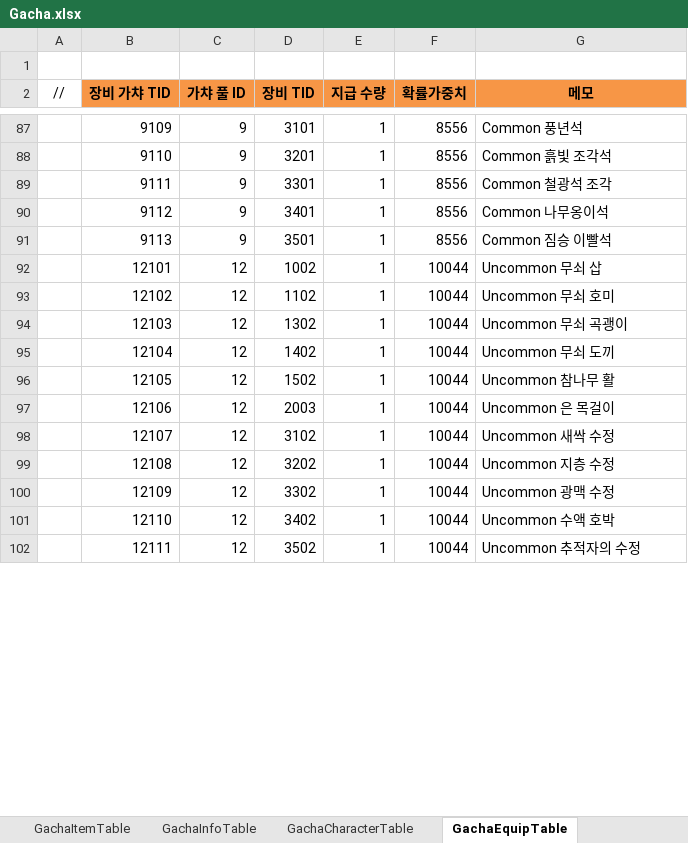
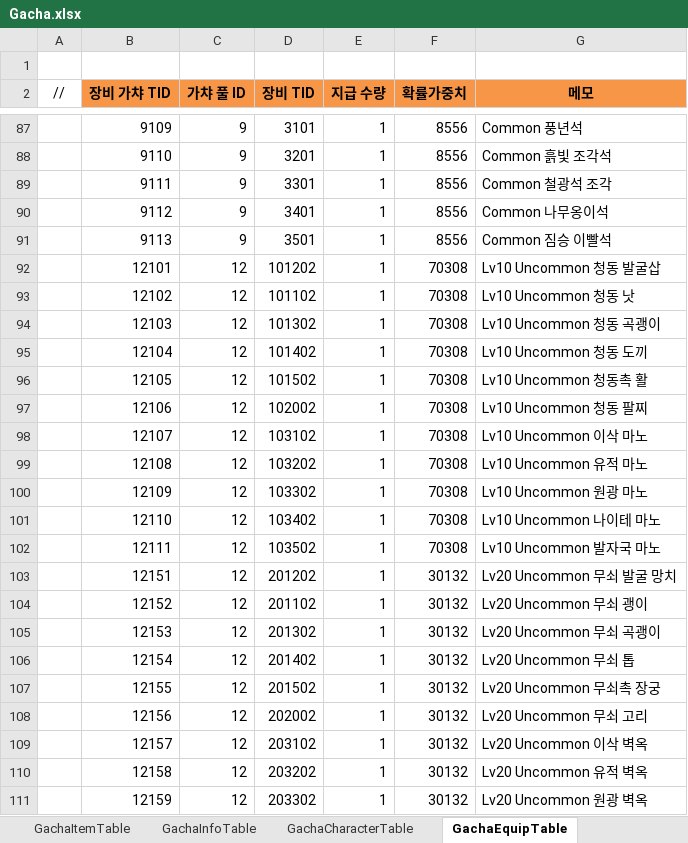
Before and after one commit to JeongTaeWoong99/Windows_simulator, an Excel workbook: GameDesign/Excel/Gacha.xlsx, sheet GachaEquipTable, drawn as a sheet; only a part is shown, gaps mark what is left out; values as stored, in another font and other column widths than the file's, no borders; the diff covers the shown part only; the diff names each change by its address in the sheet, - before the commit and + after, or states it on an @@ line.

```diff
--- a/GameDesign/Excel/Gacha.xlsx (sheet GachaEquipTable)
+++ b/GameDesign/Excel/Gacha.xlsx (sheet GachaEquipTable)
-D92 (장비 TID): 1002
+D92 (장비 TID): 101202
-F92:F102 (확률가중치): 10044
+F92:F102 (확률가중치): 70308
-G92 (메모): Uncommon 무쇠 삽
+G92 (메모): Lv10 Uncommon 청동 발굴삽
-D93 (장비 TID): 1102
+D93 (장비 TID): 101102
-G93 (메모): Uncommon 무쇠 호미
+G93 (메모): Lv10 Uncommon 청동 낫
-D94 (장비 TID): 1302
+D94 (장비 TID): 101302
-G94 (메모): Uncommon 무쇠 곡괭이
+G94 (메모): Lv10 Uncommon 청동 곡괭이
-D95 (장비 TID): 1402
+D95 (장비 TID): 101402
-G95 (메모): Uncommon 무쇠 도끼
+G95 (메모): Lv10 Uncommon 청동 도끼
-D96 (장비 TID): 1502
+D96 (장비 TID): 101502
-G96 (메모): Uncommon 참나무 활
+G96 (메모): Lv10 Uncommon 청동촉 활
-D97 (장비 TID): 2003
+D97 (장비 TID): 102002
-G97 (메모): Uncommon 은 목걸이
+G97 (메모): Lv10 Uncommon 청동 팔찌
-D98 (장비 TID): 3102
+D98 (장비 TID): 103102
-G98 (메모): Uncommon 새싹 수정
+G98 (메모): Lv10 Uncommon 이삭 마노
-D99 (장비 TID): 3202
+D99 (장비 TID): 103202
-G99 (메모): Uncommon 지층 수정
+G99 (메모): Lv10 Uncommon 유적 마노
-D100 (장비 TID): 3302
+D100 (장비 TID): 103302
-G100 (메모): Uncommon 광맥 수정
+G100 (메모): Lv10 Uncommon 원광 마노
-D101 (장비 TID): 3402
+D101 (장비 TID): 103402
-G101 (메모): Uncommon 수액 호박
+G101 (메모): Lv10 Uncommon 나이테 마노
-D102 (장비 TID): 3502
+D102 (장비 TID): 103502
-G102 (메모): Uncommon 추적자의 수정
+G102 (메모): Lv10 Uncommon 발자국 마노
+row 103:  | 12151 | 12 | 201202 | 1 | 30132 | Lv20 Uncommon 무쇠 발굴 망치
+row 104:  | 12152 | 12 | 201102 | 1 | 30132 | Lv20 Uncommon 무쇠 괭이
+row 105:  | 12153 | 12 | 201302 | 1 | 30132 | Lv20 Uncommon 무쇠 곡괭이
+row 106:  | 12154 | 12 | 201402 | 1 | 30132 | Lv20 Uncommon 무쇠 톱
+row 107:  | 12155 | 12 | 201502 | 1 | 30132 | Lv20 Uncommon 무쇠촉 장궁
+row 108:  | 12156 | 12 | 202002 | 1 | 30132 | Lv20 Uncommon 무쇠 고리
+row 109:  | 12157 | 12 | 203102 | 1 | 30132 | Lv20 Uncommon 이삭 벽옥
+row 110:  | 12158 | 12 | 203202 | 1 | 30132 | Lv20 Uncommon 유적 벽옥
+row 111:  | 12159 | 12 | 203302 | 1 | 30132 | Lv20 Uncommon 원광 벽옥
```
Also changed, not shown: 57 added rows, 1 removed row and 99 edited cells elsewhere in this sheet, sheet GachaItemTable, sheet GachaGoldTable, sheet GachaArtifactTable, sheet GachaInfoTable, GameDesign/Excel/Item.xlsx, GameDesign/Excel/Localization/Loc_GachaInfo.xlsx, 32 other files.
